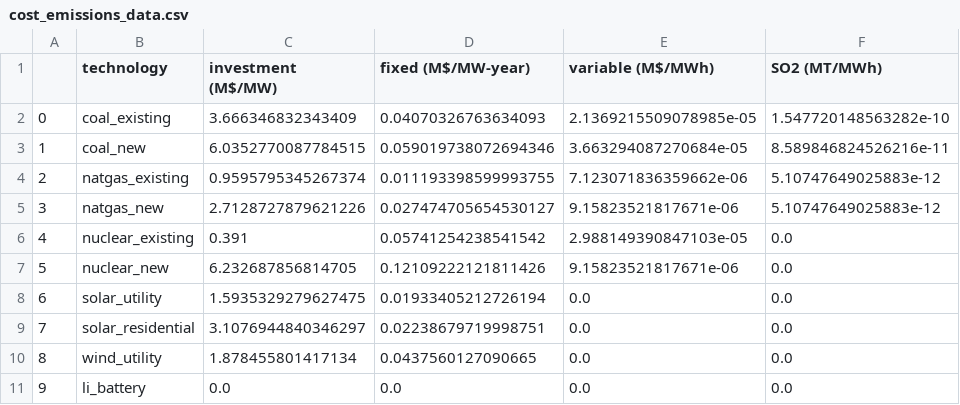
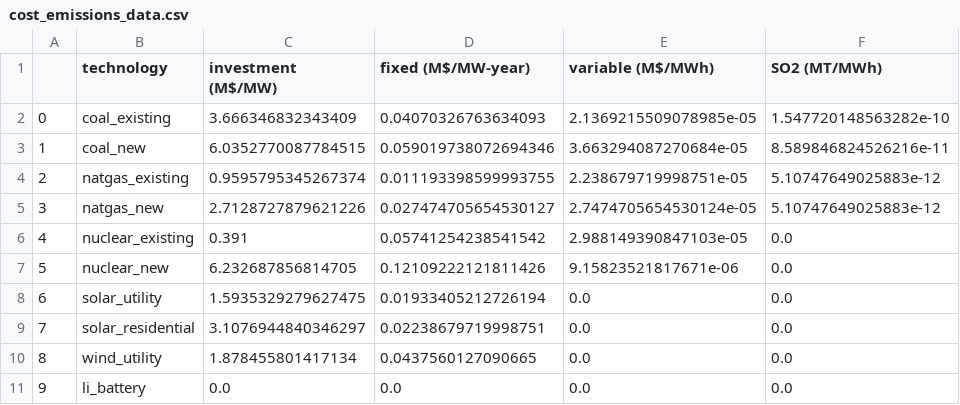
Before and after one commit to arfc/2021-04-nm-illinois, a CSV file: data/cost_emissions_data.csv, drawn as a sheet; only a part is shown; the diff names each change by its address in the sheet, - before the commit and + after, or states it on an @@ line.

Commit message:
SUCCESSFUL: fixes variable costs for natural gas plants

```diff
--- a/data/cost_emissions_data.csv
+++ b/data/cost_emissions_data.csv
-E4 (variable (M$/MWh)): 7.123071836359662e-06
+E4 (variable (M$/MWh)): 2.238679719998751e-05
-E5 (variable (M$/MWh)): 9.15823521817671e-06
+E5 (variable (M$/MWh)): 2.7474705654530124e-05
```
Also changed, not shown: 7 other files.
